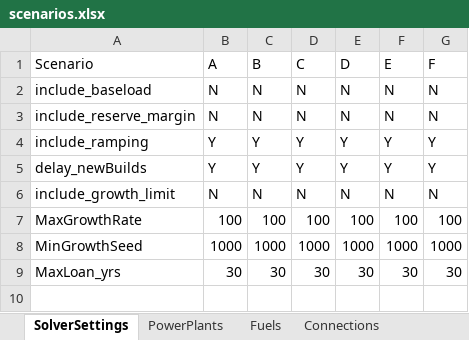
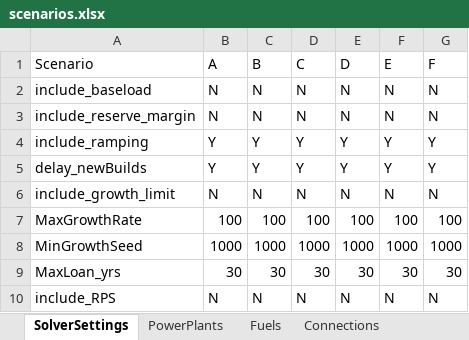
Before and after one commit to EnergyModels/temoatools, an Excel workbook: examples/monte_carlo/data/scenarios.xlsx, sheet SolverSettings, drawn as a sheet; values as stored, in another font and other column widths than the file's, no borders; the diff names each change by its address in the sheet, - before the commit and + after, or states it on an @@ line.

```diff
--- a/examples/monte_carlo/data/scenarios.xlsx (sheet SolverSettings)
+++ b/examples/monte_carlo/data/scenarios.xlsx (sheet SolverSettings)
+row 10: include_RPS | N | N | N | N | N | N
```
Also changed, not shown: examples/monte_carlo/data/data.xlsx, examples/sensitivity/data/data.xlsx, 4 other files.
